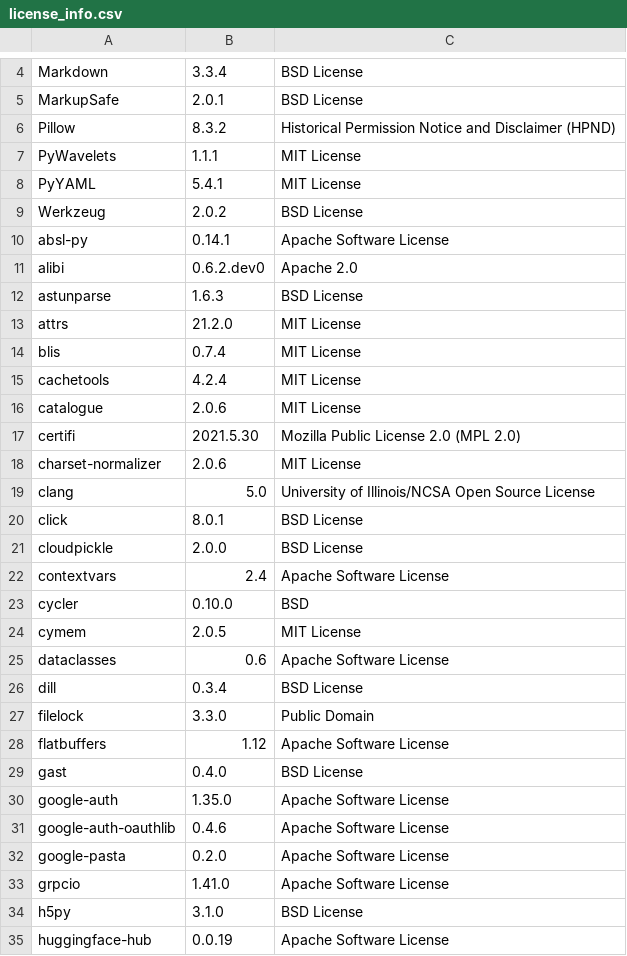
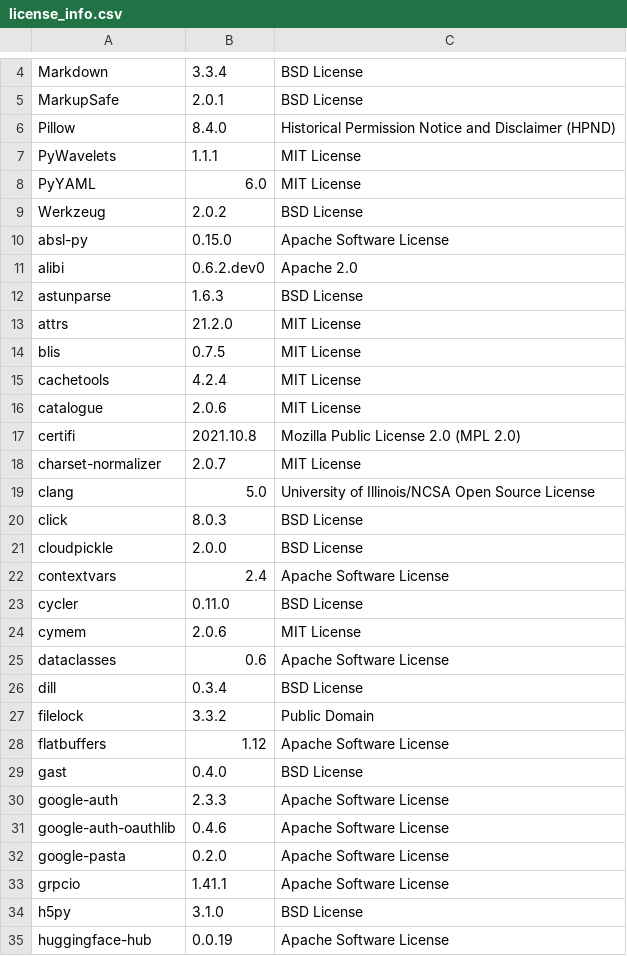
Before and after one commit to SeldonIO/alibi, a CSV file: licenses/license_info.csv, drawn as a sheet; only a part is shown, gaps mark what is left out; the diff covers the shown part only.

```diff
--- a/licenses/license_info.csv
+++ b/licenses/license_info.csv
@@ -5,7 +5,7 @@
 "MarkupSafe","2.0.1","BSD License"
-"Pillow","8.3.2","Historical Permission Notice and Disclaimer (HPND)"
+"Pillow","8.4.0","Historical Permission Notice and Disclaimer (HPND)"
 "PyWavelets","1.1.1","MIT License"
-"PyYAML","5.4.1","MIT License"
+"PyYAML","6.0","MIT License"
 "Werkzeug","2.0.2","BSD License"
-"absl-py","0.14.1","Apache Software License"
+"absl-py","0.15.0","Apache Software License"
 "alibi","0.6.2.dev0","Apache 2.0"
@@ -13,22 +13,22 @@
 "attrs","21.2.0","MIT License"
-"blis","0.7.4","MIT License"
+"blis","0.7.5","MIT License"
 "cachetools","4.2.4","MIT License"
 "catalogue","2.0.6","MIT License"
-"certifi","2021.5.30","Mozilla Public License 2.0 (MPL 2.0)"
-"charset-normalizer","2.0.6","MIT License"
+"certifi","2021.10.8","Mozilla Public License 2.0 (MPL 2.0)"
+"charset-normalizer","2.0.7","MIT License"
 "clang","5.0","University of Illinois/NCSA Open Source License"
-"click","8.0.1","BSD License"
+"click","8.0.3","BSD License"
 "cloudpickle","2.0.0","BSD License"
 "contextvars","2.4","Apache Software License"
-"cycler","0.10.0","BSD"
-"cymem","2.0.5","MIT License"
+"cycler","0.11.0","BSD License"
+"cymem","2.0.6","MIT License"
 "dataclasses","0.6","Apache Software License"
 "dill","0.3.4","BSD License"
-"filelock","3.3.0","Public Domain"
+"filelock","3.3.2","Public Domain"
 "flatbuffers","1.12","Apache Software License"
 "gast","0.4.0","BSD License"
-"google-auth","1.35.0","Apache Software License"
+"google-auth","2.3.3","Apache Software License"
 "google-auth-oauthlib","0.4.6","Apache Software License"
 "google-pasta","0.2.0","Apache Software License"
-"grpcio","1.41.0","Apache Software License"
+"grpcio","1.41.1","Apache Software License"
 "h5py","3.1.0","BSD License"
```
Also changed, not shown: 20 edited cells elsewhere in this file, licenses/license_info.no_versions.csv, 3 other files.
